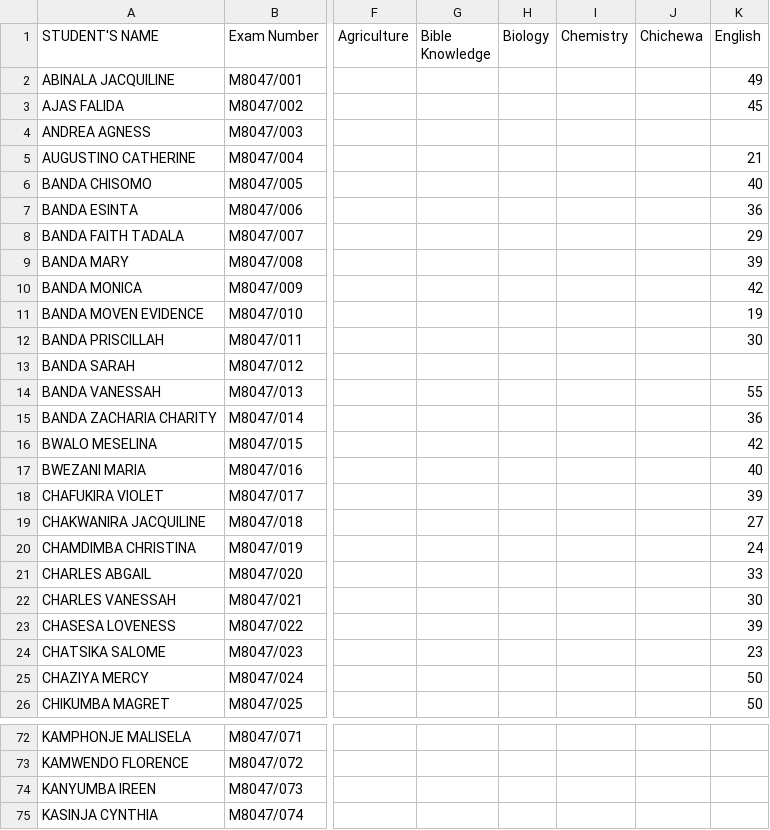
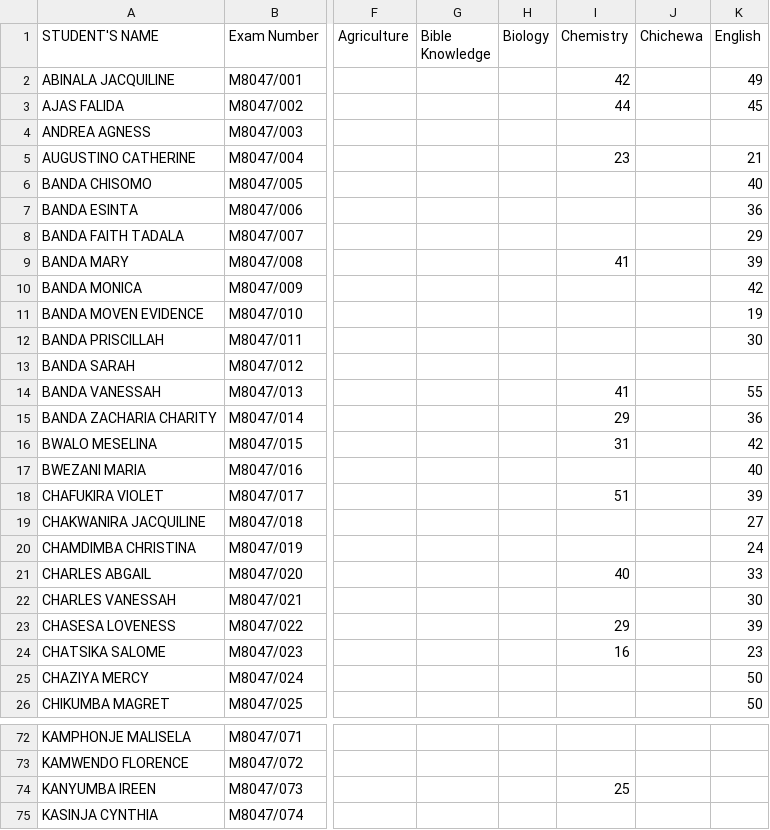
Before and after one commit to magawass/m1, a CSV file: form4.csv, drawn as a sheet; only a part is shown, gaps mark what is left out; the diff covers the shown part only; the diff names each change by its address in the sheet, - before the commit and + after, or states it on an @@ line.

Commit message:
Update: form4 - Chemistry (4/29/2026, 11:35:01 AM)

```diff
--- a/form4.csv
+++ b/form4.csv
-I2 (Chemistry): (empty)
+I2 (Chemistry): 42
-I3 (Chemistry): (empty)
+I3 (Chemistry): 44
-I5 (Chemistry): (empty)
+I5 (Chemistry): 23
-I9 (Chemistry): (empty)
+I9 (Chemistry): 41
-I14 (Chemistry): (empty)
+I14 (Chemistry): 41
-I15 (Chemistry): (empty)
+I15 (Chemistry): 29
-I16 (Chemistry): (empty)
+I16 (Chemistry): 31
-I18 (Chemistry): (empty)
+I18 (Chemistry): 51
-I21 (Chemistry): (empty)
+I21 (Chemistry): 40
-I23 (Chemistry): (empty)
+I23 (Chemistry): 29
-I24 (Chemistry): (empty)
+I24 (Chemistry): 16
-I74 (Chemistry): (empty)
+I74 (Chemistry): 25
```
Also changed, not shown: 8 edited cells elsewhere in this file.
